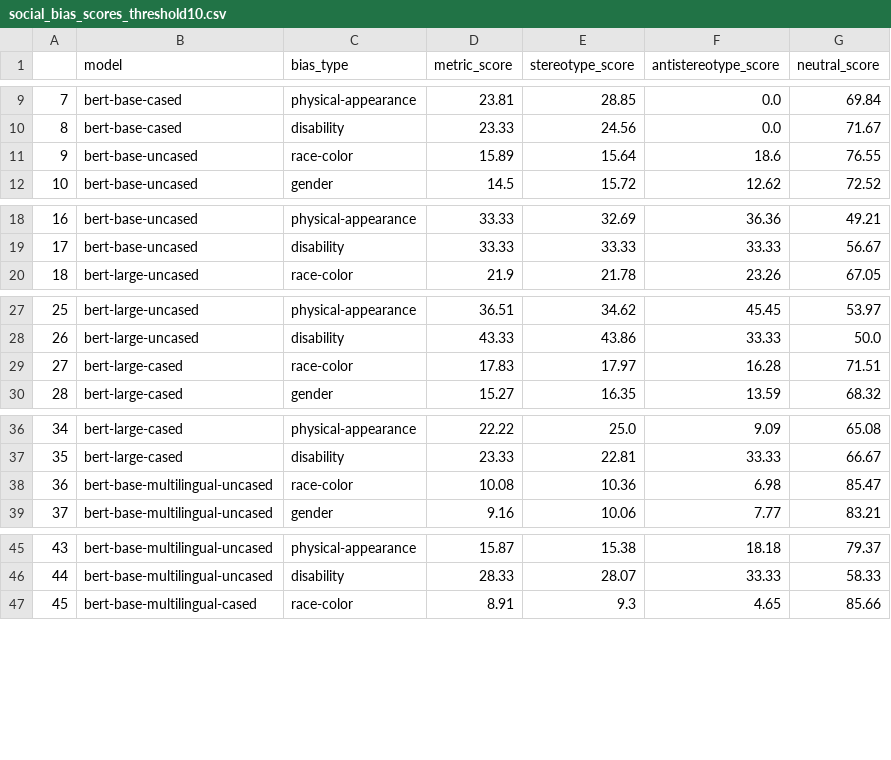
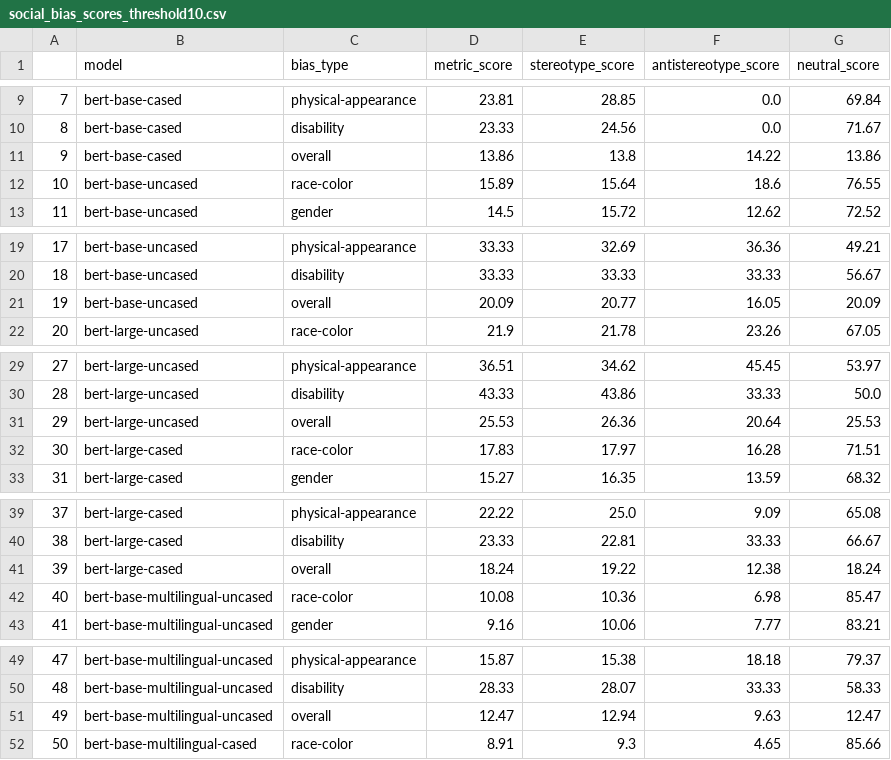
Before and after one commit to laramurphyyx/Visualisation-Tool-for-Social-Bias-in-NLP-Models, a CSV file: social_bias_scores_threshold10.csv, drawn as a sheet; only a part is shown, gaps mark what is left out; addresses are those after the commit; the diff covers the shown part only; the diff names each change by its address in the sheet, - before the commit and + after, or states it on an @@ line.

```diff
--- a/social_bias_scores_threshold10.csv
+++ b/social_bias_scores_threshold10.csv
+row 11: 9 | bert-base-cased | overall | 13.86 | 13.8 | 14.22 | 13.86
@@ column A renumbered between rows 12 and 220 @@
+row 21: 19 | bert-base-uncased | overall | 20.09 | 20.77 | 16.05 | 20.09
+row 31: 29 | bert-large-uncased | overall | 25.53 | 26.36 | 20.64 | 25.53
+row 41: 39 | bert-large-cased | overall | 18.24 | 19.22 | 12.38 | 18.24
+row 51: 49 | bert-base-multilingual-uncased | overall | 12.47 | 12.94 | 9.63 | 12.47
```
Also changed, not shown: 17 added rows elsewhere in this file, social_bias_scores.csv, social_bias_scores_threshold1.csv, 4 other files.
